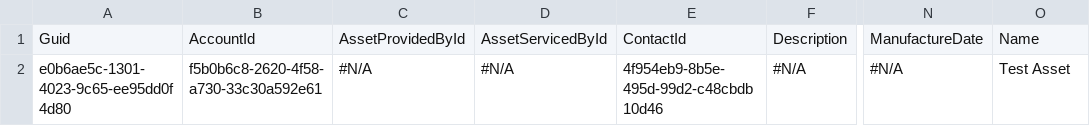
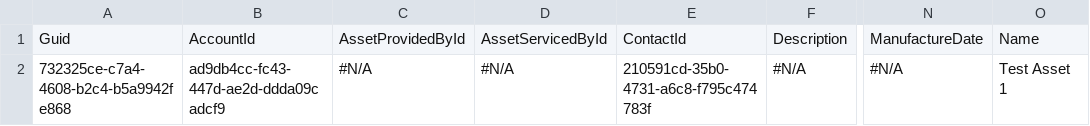
Before and after one commit to Prodlymoover/CPQTest11, a CSV file: Asset.csv, drawn as a sheet; only a part is shown, gaps mark what is left out; the diff names each change by its address in the sheet, - before the commit and + after, or states it on an @@ line.

```diff
--- a/Asset.csv
+++ b/Asset.csv
-A2: e0b6ae5c-1301-4023-9c65-ee95dd0f4d80
+A2: 732325ce-c7a4-4608-b2c4-b5a9942fe868
-B2: f5b0b6c8-2620-4f58-a730-33c30a592e61
+B2: ad9db4cc-fc43-447d-ae2d-ddda09cadcf9
-E2: 4f954eb9-8b5e-495d-99d2-c48cbdb10d46
+E2: 210591cd-35b0-4731-a6c8-f795c474783f
-O2: Test Asset
+O2: Test Asset 1
```
Also changed, not shown: Account.csv, Case.csv, 3 other files.
